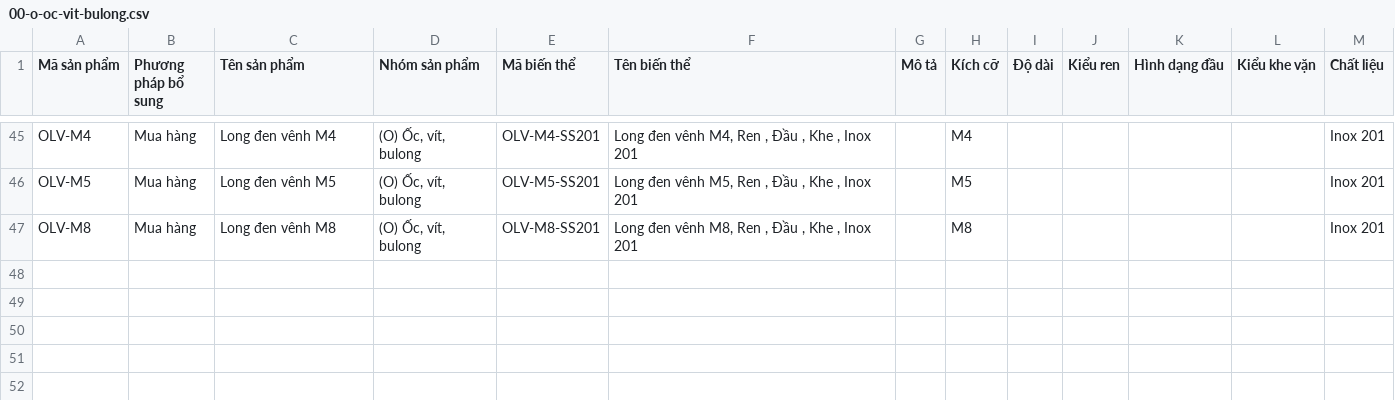
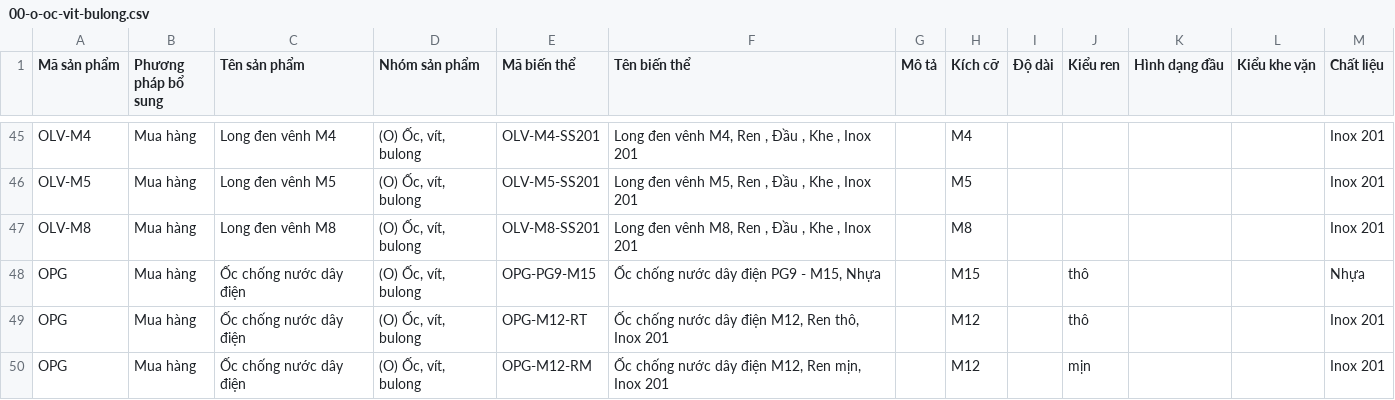
Before and after one commit to MBW-Digital/mbwnext-hkled, a CSV file: mbwnext_hkled/data/danh_muc/00-o-oc-vit-bulong.csv, drawn as a sheet; only a part is shown, gaps mark what is left out.

```diff
--- a/mbwnext_hkled/data/danh_muc/00-o-oc-vit-bulong.csv
+++ b/mbwnext_hkled/data/danh_muc/00-o-oc-vit-bulong.csv
@@ -49 +49,4 @@
 "OLV-M8","Mua hàng","Long đen vênh M8","(O) Ốc, vít, bulong","OLV-M8-SS201","Long đen vênh M8, Ren , Đầu , Khe , Inox 201","","M8","","","","","Inox 201"
+"OPG","Mua hàng","Ốc chống nước dây điện","(O) Ốc, vít, bulong","OPG-PG9-M15","Ốc chống nước dây điện PG9 - M15, Nhựa","","M15","","thô","","","Nhựa"
+"OPG","Mua hàng","Ốc chống nước dây điện","(O) Ốc, vít, bulong","OPG-M12-RT","Ốc chống nước dây điện M12, Ren thô, Inox 201","","M12","","thô","","","Inox 201"
+"OPG","Mua hàng","Ốc chống nước dây điện","(O) Ốc, vít, bulong","OPG-M12-RM","Ốc chống nước dây điện M12, Ren mịn, Inox 201","","M12","","mịn","","","Inox 201"
```
Also changed, not shown: 2 other files.
